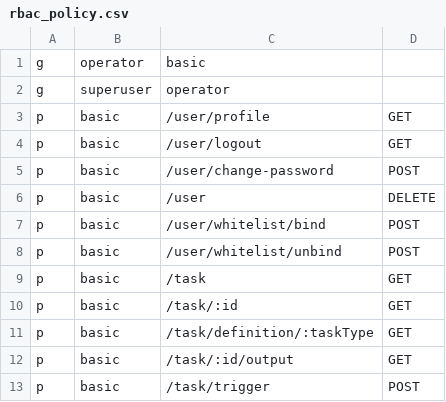
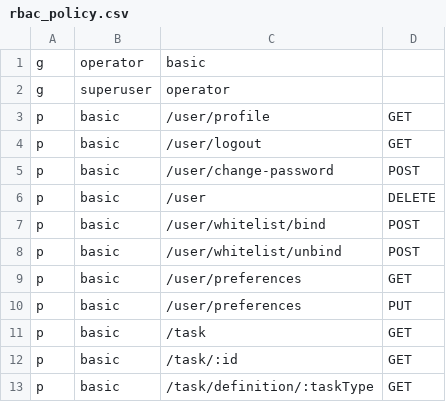
Before and after one commit to Subilan/go-aliyunmc, a CSV file: rbac_policy.csv, drawn as a sheet; only a part is shown; the shorter side is filled out with more unchanged rows; the diff names each change by its address in the sheet, - before the commit and + after, or states it on an @@ line.

Commit message:
feat: preferences

```diff
--- a/rbac_policy.csv
+++ b/rbac_policy.csv
+row 9: p | basic | /user/preferences | GET
+row 10: p | basic | /user/preferences | PUT
```
Also changed, not shown: 6 other files.
